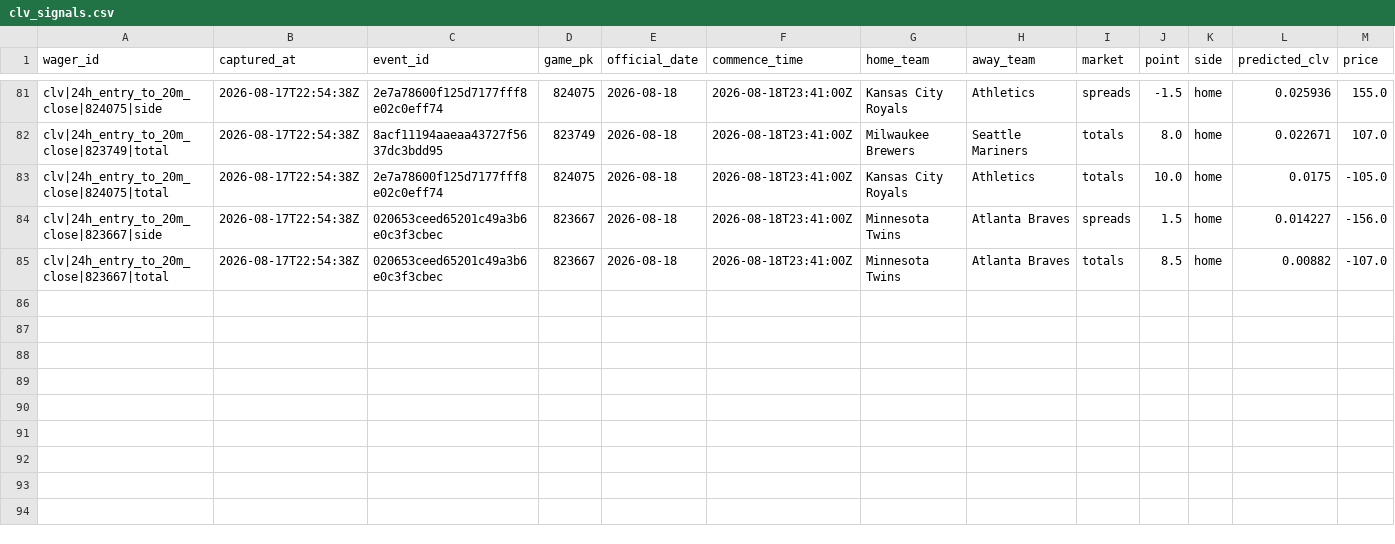
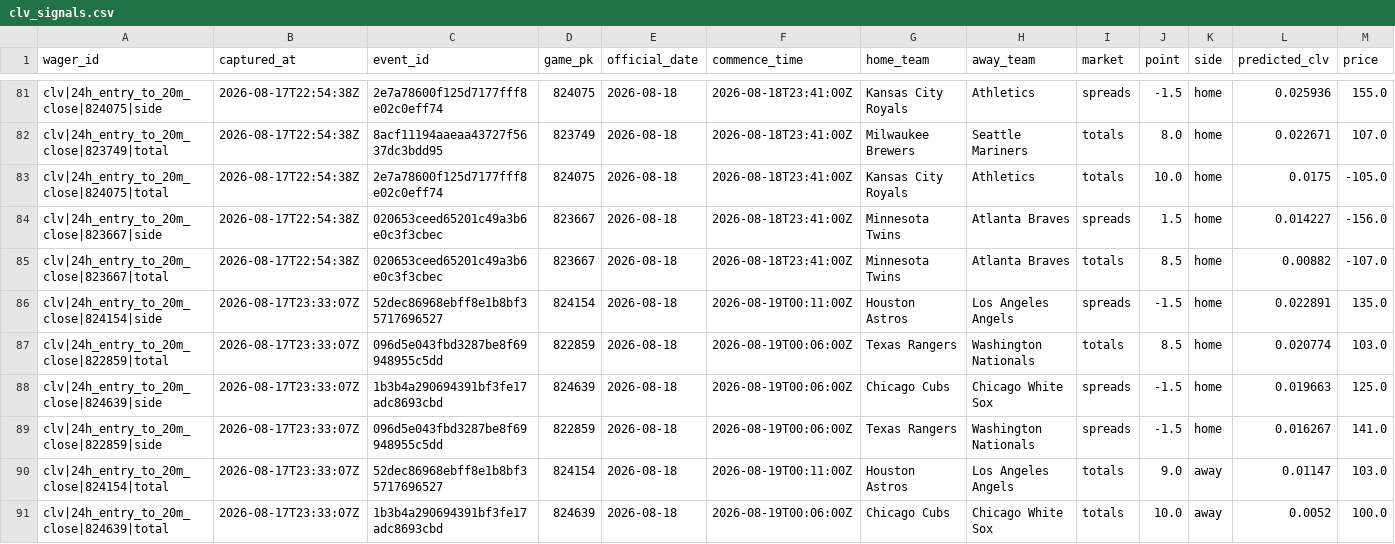
Before and after one commit to joshuakingsland/claude-diamond, a CSV file: data/clv_signals.csv, drawn as a sheet; only a part is shown, gaps mark what is left out; rows hold the shown columns only; the diff names each change by its address in the sheet, - before the commit and + after, or states it on an @@ line.

```diff
--- a/data/clv_signals.csv
+++ b/data/clv_signals.csv
+row 86: clv|24h_entry_to_20m_close|824154|side | 2026-08-17T23:33:07Z | 52dec86968ebff8e1b8bf35717696527 | 824154 | 2026-08-18 | 2026-08-19T00:11:00Z | Houston Astros | Los Angeles Angels | spreads | -1.5 | home | 0.022891 | 135.0
+row 87: clv|24h_entry_to_20m_close|822859|total | 2026-08-17T23:33:07Z | 096d5e043fbd3287be8f69948955c5dd | 822859 | 2026-08-18 | 2026-08-19T00:06:00Z | Texas Rangers | Washington Nationals | totals | 8.5 | home | 0.020774 | 103.0
+row 88: clv|24h_entry_to_20m_close|824639|side | 2026-08-17T23:33:07Z | 1b3b4a290694391bf3fe17adc8693cbd | 824639 | 2026-08-18 | 2026-08-19T00:06:00Z | Chicago Cubs | Chicago White Sox | spreads | -1.5 | home | 0.019663 | 125.0
+row 89: clv|24h_entry_to_20m_close|822859|side | 2026-08-17T23:33:07Z | 096d5e043fbd3287be8f69948955c5dd | 822859 | 2026-08-18 | 2026-08-19T00:06:00Z | Texas Rangers | Washington Nationals | spreads | -1.5 | home | 0.016267 | 141.0
+row 90: clv|24h_entry_to_20m_close|824154|total | 2026-08-17T23:33:07Z | 52dec86968ebff8e1b8bf35717696527 | 824154 | 2026-08-18 | 2026-08-19T00:11:00Z | Houston Astros | Los Angeles Angels | totals | 9.0 | away | 0.01147 | 103.0
+row 91: clv|24h_entry_to_20m_close|824639|total | 2026-08-17T23:33:07Z | 1b3b4a290694391bf3fe17adc8693cbd | 824639 | 2026-08-18 | 2026-08-19T00:06:00Z | Chicago Cubs | Chicago White Sox | totals | 10.0 | away | 0.0052 | 100.0
```
Also changed, not shown: data/credit_log.csv, data/lines_upcoming.csv, 6 other files.
